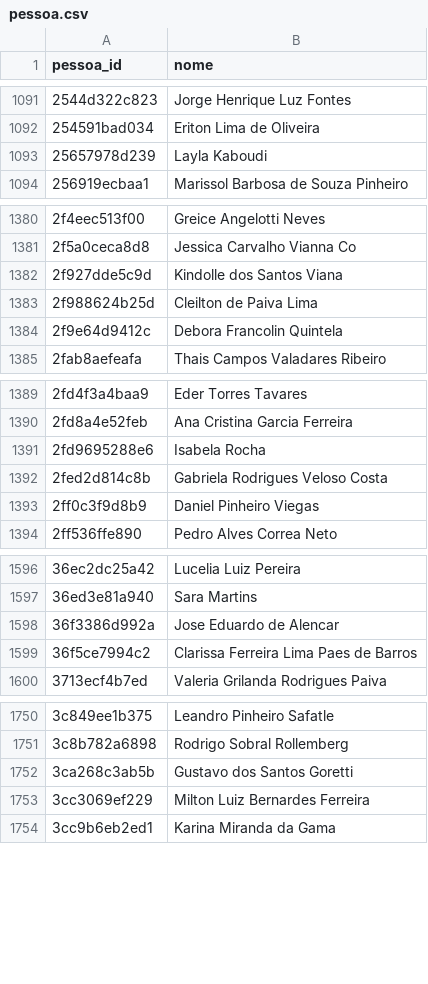
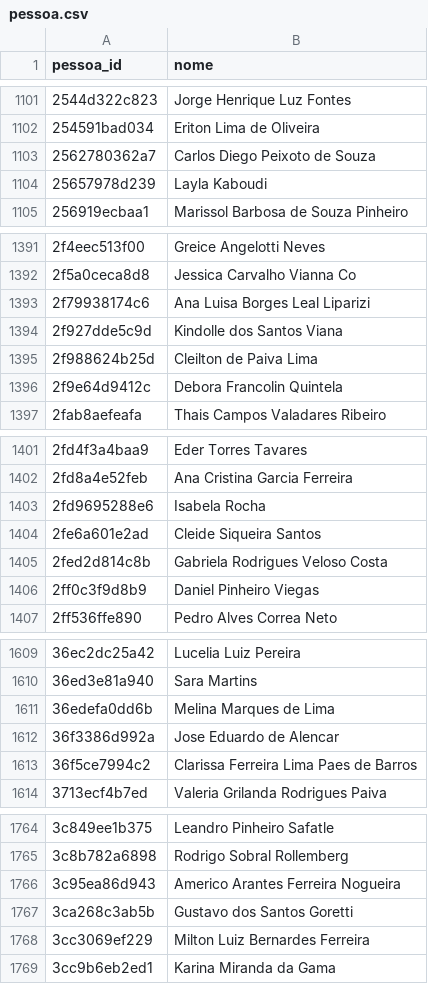
Before and after one commit to dpdanilo/painel-ministerios, a CSV file: data/normalizado/pessoa.csv, drawn as a sheet; only a part is shown, gaps mark what is left out; the diff covers the shown part only; the diff names each change by its address in the sheet, - before the commit and + after, or states it on an @@ line.

```diff
--- a/data/normalizado/pessoa.csv
+++ b/data/normalizado/pessoa.csv
+row 1103: 2562780362a7 | Carlos Diego Peixoto de Souza
+row 1393: 2f79938174c6 | Ana Luisa Borges Leal Liparizi
+row 1404: 2fe6a601e2ad | Cleide Siqueira Santos
+row 1611: 36edefa0dd6b | Melina Marques de Lima
+row 1766: 3c95ea86d943 | Americo Arantes Ferreira Nogueira
```
Also changed, not shown: 54 added rows elsewhere in this file, data/normalizado/candidatura.csv, data/normalizado/fonte_metadado.csv, 1 other file.
